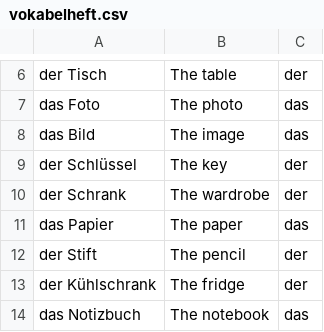
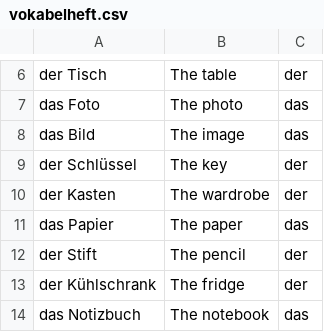
Before and after one commit to vfonsecad/upsilon-content, a CSV file: vokabelheft.csv, drawn as a sheet; only a part is shown, gaps mark what is left out.

```diff
--- a/vokabelheft.csv
+++ b/vokabelheft.csv
@@ -9,3 +9,3 @@ das Bild,The image,das
 der Schlüssel,The key,der
-der Schrank,The wardrobe,der
+der Kasten,The wardrobe,der
 das Papier,The paper,das
```
Also changed, not shown: 1 other file.
